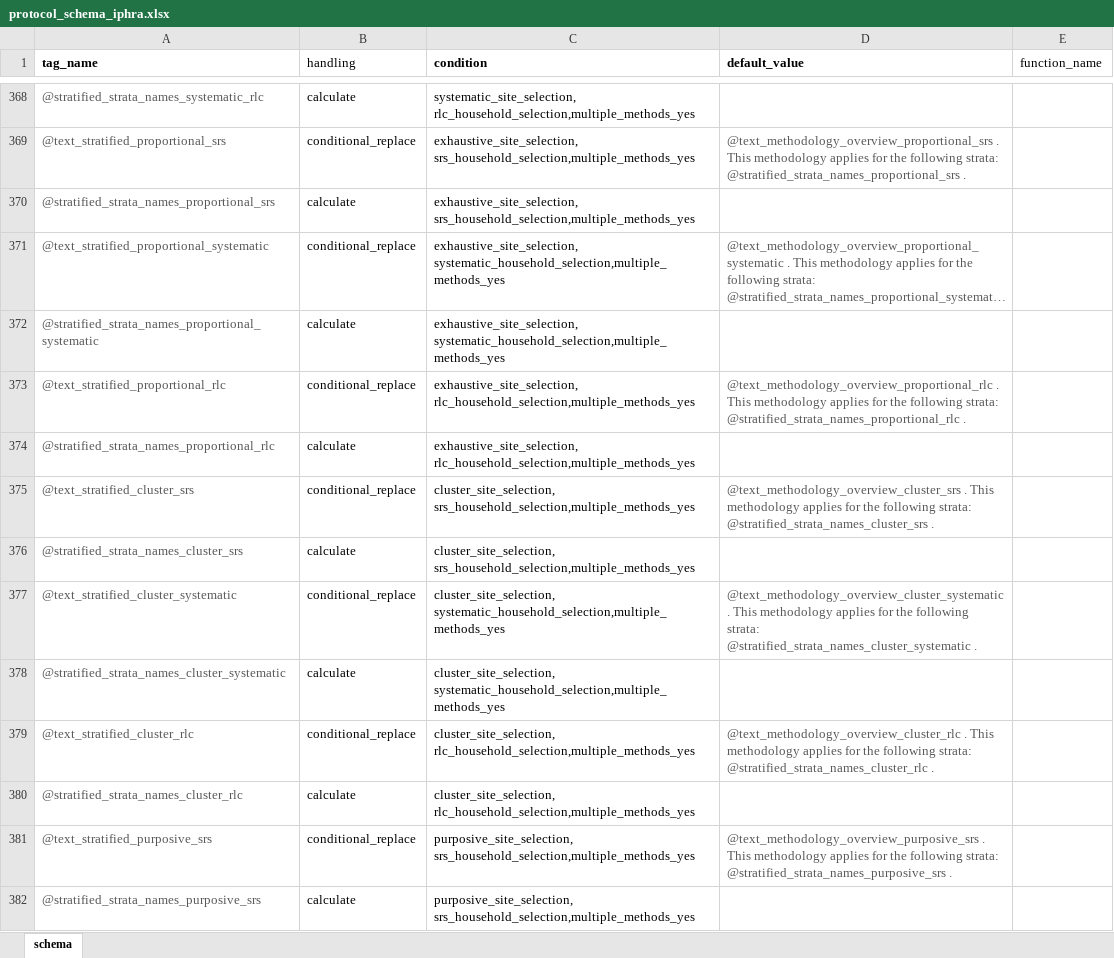
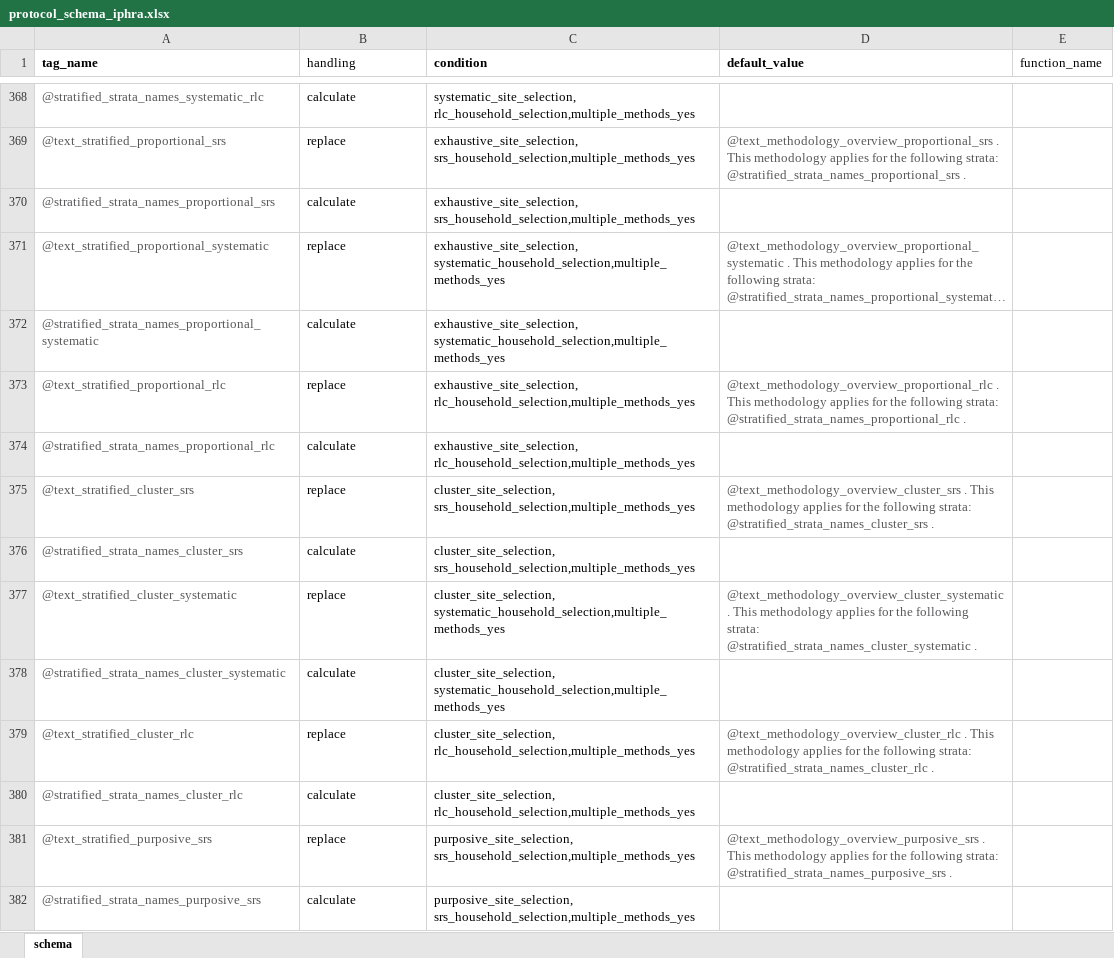
Before and after one commit to SaeedR1987/public_health_resources, an Excel workbook: inst/resources/protocol_schema_iphra.xlsx, sheet schema, drawn as a sheet; only a part is shown, gaps mark what is left out; long unchanged cells end in …; values as stored, in another font and other column widths than the file's, no borders; the diff covers the shown part only; the diff names each change by its address in the sheet, - before the commit and + after, or states it on an @@ line.

```diff
--- a/inst/resources/protocol_schema_iphra.xlsx (sheet schema)
+++ b/inst/resources/protocol_schema_iphra.xlsx (sheet schema)
-B369 (handling): conditional_replace
+B369 (handling): replace
-B371 (handling): conditional_replace
+B371 (handling): replace
-B373 (handling): conditional_replace
+B373 (handling): replace
-B375 (handling): conditional_replace
+B375 (handling): replace
-B377 (handling): conditional_replace
+B377 (handling): replace
-B379 (handling): conditional_replace
+B379 (handling): replace
-B381 (handling): conditional_replace
+B381 (handling): replace
```
Also changed, not shown: 43 edited cells elsewhere in this sheet, 8 other files.
